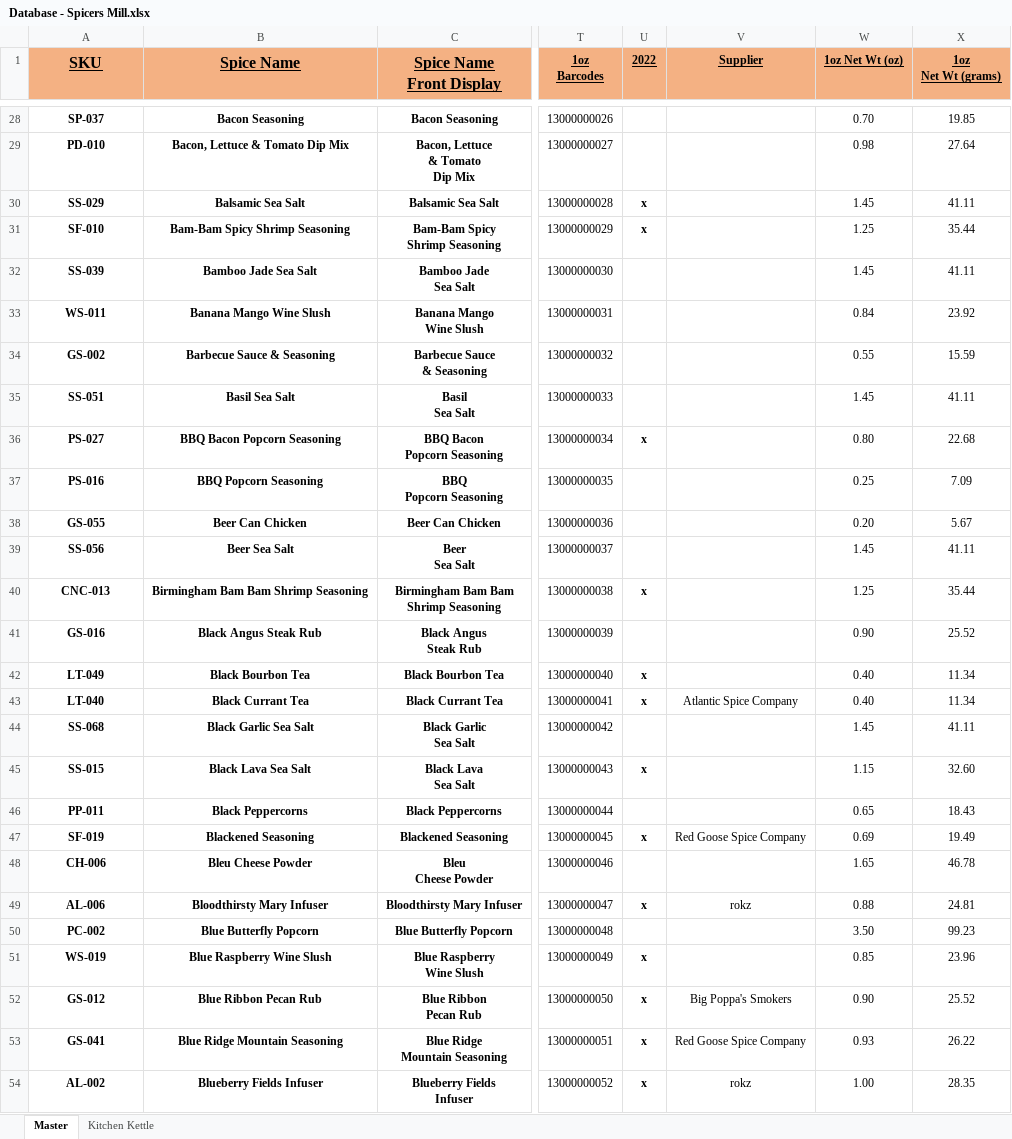
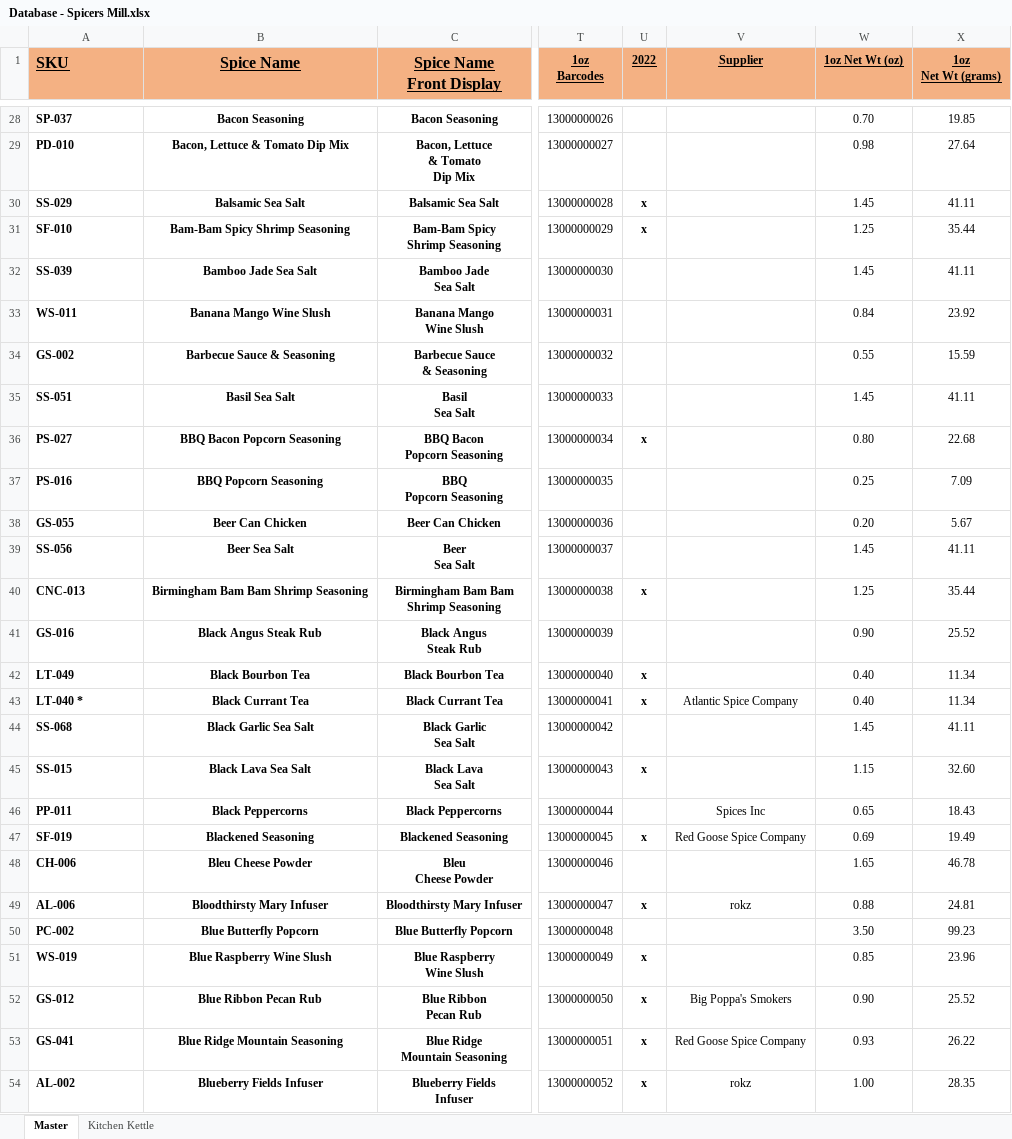
Before and after one commit to chadLinthicum/DATABASE-Spicers_Mill, an Excel workbook: Database - Spicers Mill.xlsx, sheet Master, drawn as a sheet; only a part is shown, gaps mark what is left out; values as stored, in another font and other column widths than the file's, no borders; conditional formats and table styles not drawn; the diff covers the shown part only; the diff names each change by its address in the sheet, - before the commit and + after, or states it on an @@ line.

```diff
--- a/Database - Spicers Mill.xlsx (sheet Master)
+++ b/Database - Spicers Mill.xlsx (sheet Master)
-A1:A54 alignment: center
+A1:A54 alignment: left
-A43 (SKU): LT-040
+A43 (SKU): LT-040 *
-V46 (Supplier): (empty)
+V46 (Supplier): Spices Inc
```
Also changed, not shown: 20 added rows, 87 edited cells and cell formats elsewhere in this sheet, formulas that keep their value, hidden cells.
